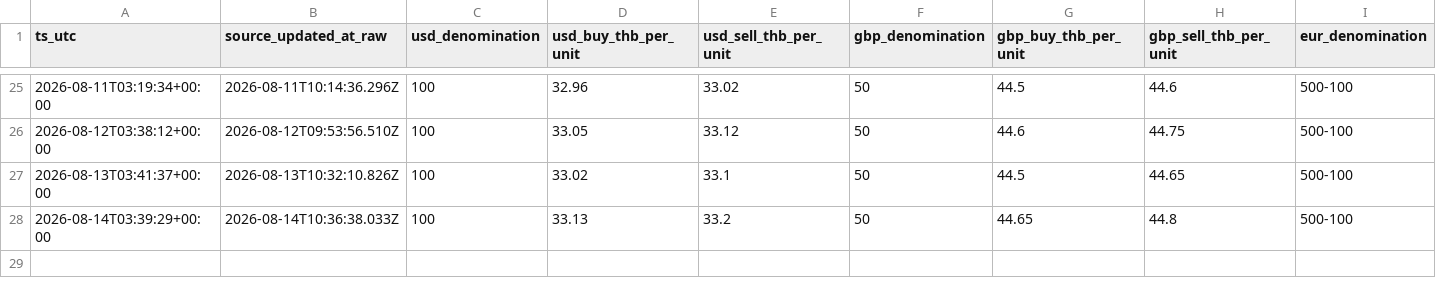
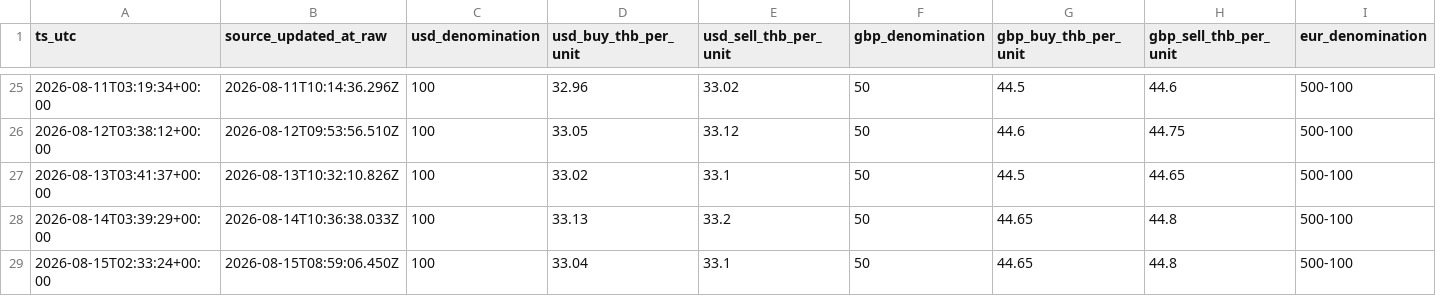
Before and after one commit to untko/mm-market-data, a CSV file: data/history/superrich_thailand.csv, drawn as a sheet; only a part is shown, gaps mark what is left out; rows hold the shown columns only; the diff names each change by its address in the sheet, - before the commit and + after, or states it on an @@ line.

```diff
--- a/data/history/superrich_thailand.csv
+++ b/data/history/superrich_thailand.csv
+row 29: 2026-08-15T02:33:24+00:00 | 2026-08-15T08:59:06.450Z | 100 | 33.04 | 33.1 | 50 | 44.65 | 44.8 | 500-100
```
Also changed, not shown: data/history/fuel.csv, 4 other files.
